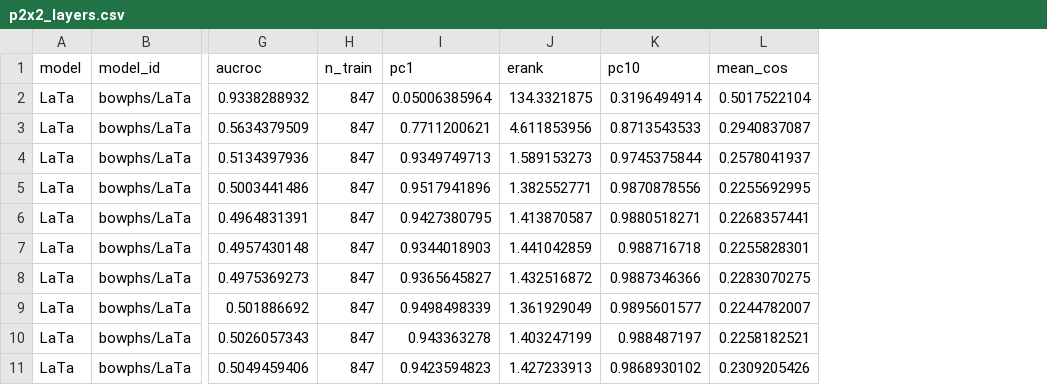
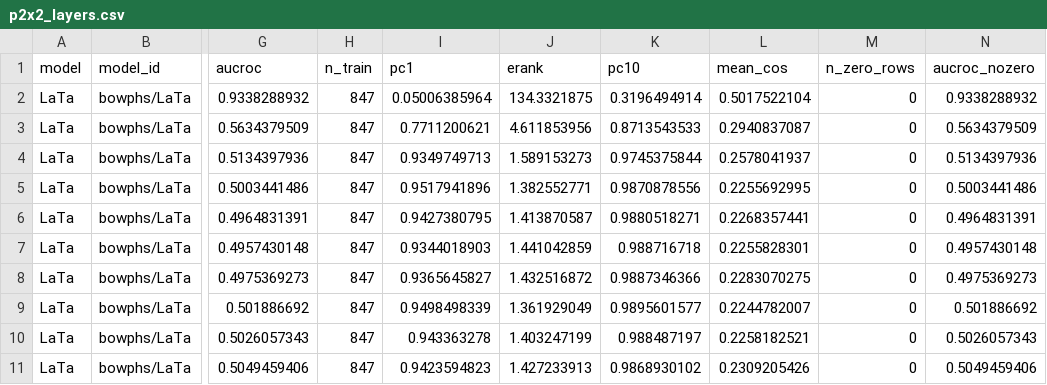
Before and after one commit to ianrowe12/localLatin, a CSV file: runs/active/reframe/p2x2/p2x2_layers.csv, drawn as a sheet; only a part is shown, gaps mark what is left out; the diff names each change by its address in the sheet, - before the commit and + after, or states it on an @@ line.

Commit message:
fix: record the zero-row AUROC shift in the data; review fixes to the P2x2 text (#248)
Review of PR #249 found one unrecorded number: the layerwise caption's bound on the AUROC change from dropping PhilBERTa's two all-zero rows. compute now writes n_zero_rows and aucroc_nozero per layer (job 22582313; the twelve original columns are unchanged) and the caption reads the bound from them, rounded up (PhilBERTa's largest shift is 0.000274, printed as 0.0003). p2x2_facts.md gains the same numbers.

Also from the review: score_models refuses a cache without meta.csv instead of scoring it by row position; gate d covers the LaBERTa and PhilBERTa cells the paper prints (22 cells); a test renders the committed CSV and compares it byte for byte with the committed tables and facts file.

Paper: three sentences that said the panel does not vary the embedding objective now say only that the pairs hold it fixed at none; the 'every model that does not collapse' sentence in Section 6 is scoped to the six models; the Limitations sentence is split in three. PDF rebuilt: 59 pages, 0 undefined references, 0 overfull boxes.

```diff
--- a/runs/active/reframe/p2x2/p2x2_layers.csv
+++ b/runs/active/reframe/p2x2/p2x2_layers.csv
+column M (n_zero_rows), rows 2-11: all 0
+column N (aucroc_nozero), rows 2-11: 0.9338288932 | 0.5634379509 | 0.5134397936 | 0.5003441486 | 0.4964831391 | 0.4957430148 | 0.4975369273 | 0.501886692 | 0.5026057343 | 0.5049459406
```
Also changed, not shown: 6 other files.
